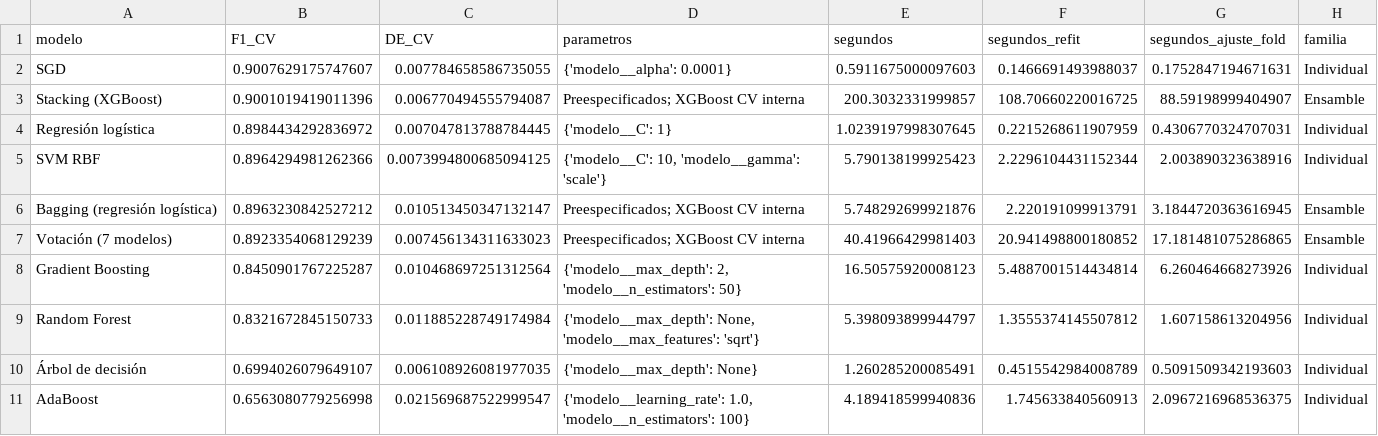
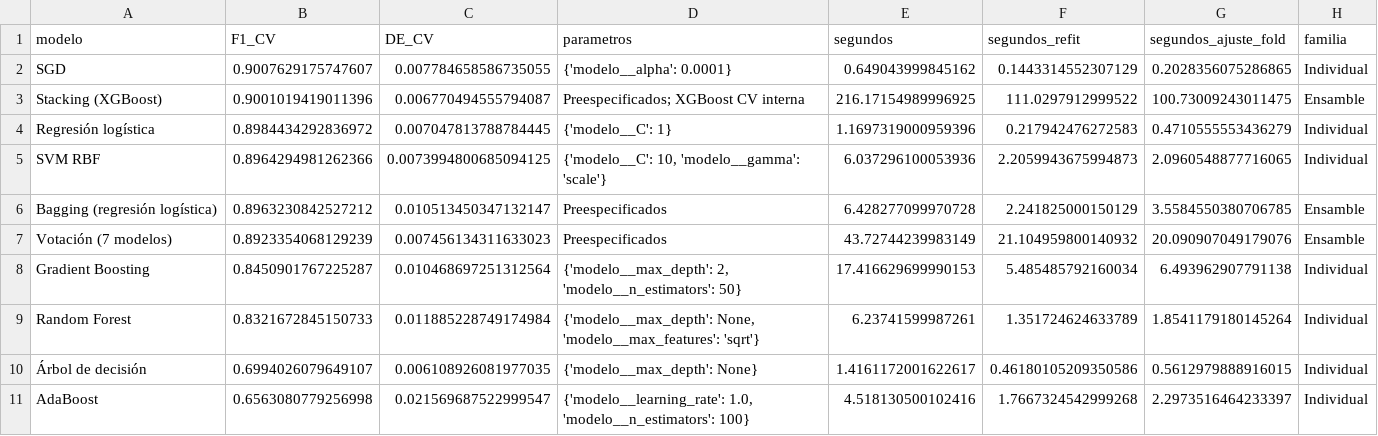
Before and after one commit to heri-espino/analisis-textos, a CSV file: resultados/experiment003/validacion.csv, drawn as a sheet.

```diff
--- a/resultados/experiment003/validacion.csv
+++ b/resultados/experiment003/validacion.csv
@@ -1,11 +1,11 @@
 modelo,F1_CV,DE_CV,parametros,segundos,segundos_refit,segundos_ajuste_fold,familia
-SGD,0.9007629175747607,0.007784658586735055,{'modelo__alpha': 0.0001},0.5911675000097603,0.1466691493988037,0.1752847194671631,Individual
-Stacking (XGBoost),0.9001019419011396,0.006770494555794087,Preespecificados; XGBoost CV interna,200.3032331999857,108.70660220016725,88.59198999404907,Ensamble
-Regresión logística,0.8984434292836972,0.007047813788784445,{'modelo__C': 1},1.0239197998307645,0.2215268611907959,0.4306770324707031,Individual
-SVM RBF,0.8964294981262366,0.0073994800685094125,"{'modelo__C': 10, 'modelo__gamma': 'scale'}",5.790138199925423,2.2296104431152344,2.003890323638916,Individual
-Bagging (regresión logística),0.8963230842527212,0.010513450347132147,Preespecificados; XGBoost CV interna,5.748292699921876,2.220191099913791,3.1844720363616945,Ensamble
-Votación (7 modelos),0.8923354068129239,0.007456134311633023,Preespecificados; XGBoost CV interna,40.41966429981403,20.941498800180852,17.181481075286865,Ensamble
-Gradient Boosting,0.8450901767225287,0.010468697251312564,"{'modelo__max_depth': 2, 'modelo__n_estimators': 50}",16.50575920008123,5.4887001514434814,6.260464668273926,Individual
-Random Forest,0.8321672845150733,0.011885228749174984,"{'modelo__max_depth': None, 'modelo__max_features': 'sqrt'}",5.398093899944797,1.3555374145507812,1.607158613204956,Individual
-Árbol de decisión,0.6994026079649107,0.006108926081977035,{'modelo__max_depth': None},1.260285200085491,0.4515542984008789,0.5091509342193603,Individual
-AdaBoost,0.6563080779256998,0.021569687522999547,"{'modelo__learning_rate': 1.0, 'modelo__n_estimators': 100}",4.189418599940836,1.745633840560913,2.0967216968536375,Individual
+SGD,0.9007629175747607,0.007784658586735055,{'modelo__alpha': 0.0001},0.649043999845162,0.1443314552307129,0.2028356075286865,Individual
+Stacking (XGBoost),0.9001019419011396,0.006770494555794087,Preespecificados; XGBoost CV interna,216.17154989996925,111.0297912999522,100.73009243011475,Ensamble
+Regresión logística,0.8984434292836972,0.007047813788784445,{'modelo__C': 1},1.1697319000959396,0.217942476272583,0.4710555553436279,Individual
+SVM RBF,0.8964294981262366,0.0073994800685094125,"{'modelo__C': 10, 'modelo__gamma': 'scale'}",6.037296100053936,2.2059943675994873,2.0960548877716065,Individual
+Bagging (regresión logística),0.8963230842527212,0.010513450347132147,Preespecificados,6.428277099970728,2.241825000150129,3.5584550380706785,Ensamble
+Votación (7 modelos),0.8923354068129239,0.007456134311633023,Preespecificados,43.72744239983149,21.104959800140932,20.090907049179076,Ensamble
+Gradient Boosting,0.8450901767225287,0.010468697251312564,"{'modelo__max_depth': 2, 'modelo__n_estimators': 50}",17.416629699990153,5.485485792160034,6.493962907791138,Individual
+Random Forest,0.8321672845150733,0.011885228749174984,"{'modelo__max_depth': None, 'modelo__max_features': 'sqrt'}",6.23741599987261,1.351724624633789,1.8541179180145264,Individual
+Árbol de decisión,0.6994026079649107,0.006108926081977035,{'modelo__max_depth': None},1.4161172001622617,0.46180105209350586,0.5612979888916015,Individual
+AdaBoost,0.6563080779256998,0.021569687522999547,"{'modelo__learning_rate': 1.0, 'modelo__n_estimators': 100}",4.518130500102416,1.7667324542999268,2.2973516464233397,Individual
```
Also changed, not shown: resultados/experiment002/configuraciones.csv, resultados/experiment003/busqueda_cv.csv, 36 other files.
